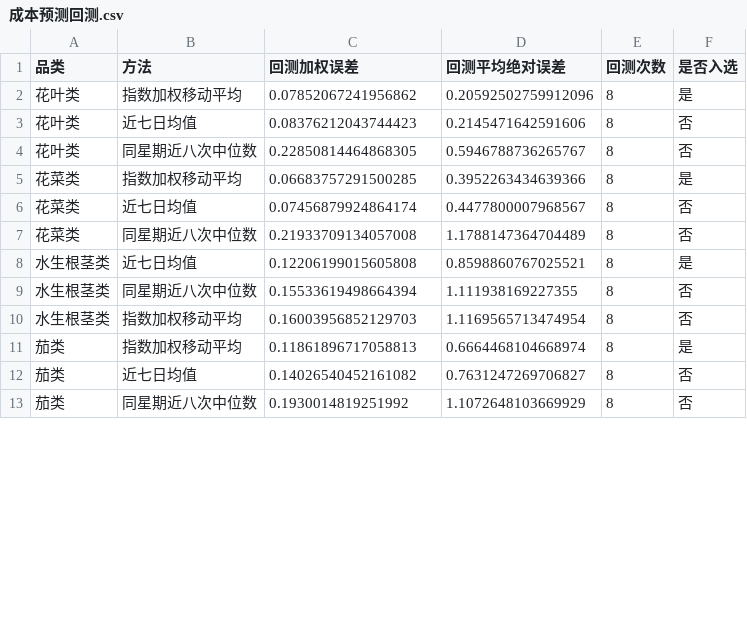
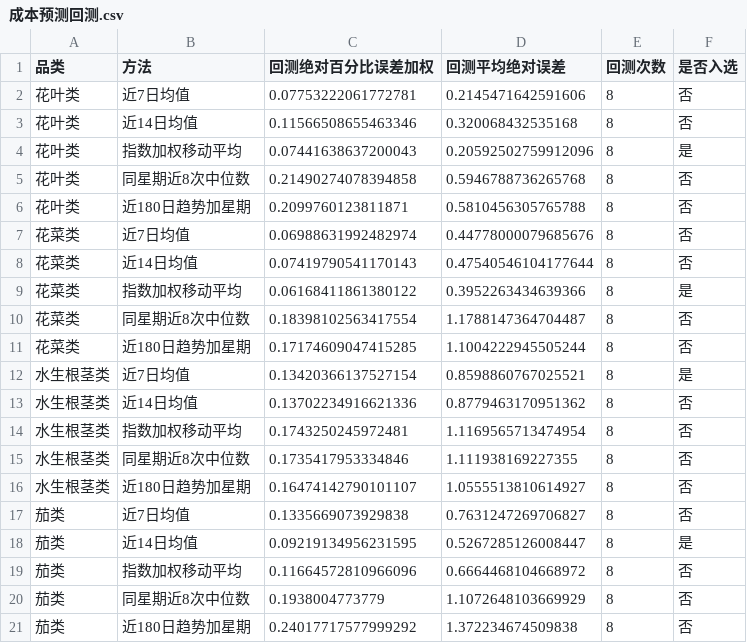
Before and after one commit to xuqinghuan675/math23C, a CSV file: 问题二/结果/成本预测回测.csv, drawn as a sheet; only a part is shown; the diff covers the shown part only.

```diff
--- a/问题二/结果/成本预测回测.csv
+++ b/问题二/结果/成本预测回测.csv
@@ -1,13 +1,21 @@
-品类,方法,回测加权误差,回测平均绝对误差,回测次数,是否入选
-花叶类,指数加权移动平均,0.07852067241956862,0.20592502759912096,8,是
-花叶类,近七日均值,0.08376212043744423,0.2145471642591606,8,否
-花叶类,同星期近八次中位数,0.22850814464868305,0.5946788736265767,8,否
-花菜类,指数加权移动平均,0.06683757291500285,0.3952263434639366,8,是
-花菜类,近七日均值,0.07456879924864174,0.4477800007968567,8,否
-花菜类,同星期近八次中位数,0.21933709134057008,1.1788147364704489,8,否
-水生根茎类,近七日均值,0.12206199015605808,0.8598860767025521,8,是
-水生根茎类,同星期近八次中位数,0.15533619498664394,1.111938169227355,8,否
-水生根茎类,指数加权移动平均,0.16003956852129703,1.1169565713474954,8,否
-茄类,指数加权移动平均,0.11861896717058813,0.6664468104668974,8,是
-茄类,近七日均值,0.14026540452161082,0.7631247269706827,8,否
-茄类,同星期近八次中位数,0.1930014819251992,1.1072648103669929,8,否
+品类,方法,回测绝对百分比误差加权,回测平均绝对误差,回测次数,是否入选
+花叶类,近7日均值,0.07753222061772781,0.2145471642591606,8,否
+花叶类,近14日均值,0.11566508655463346,0.320068432535168,8,否
+花叶类,指数加权移动平均,0.07441638637200043,0.20592502759912096,8,是
+花叶类,同星期近8次中位数,0.21490274078394858,0.5946788736265768,8,否
+花叶类,近180日趋势加星期,0.2099760123811871,0.5810456305765788,8,否
+花菜类,近7日均值,0.06988631992482974,0.44778000079685676,8,否
+花菜类,近14日均值,0.07419790541170143,0.47540546104177644,8,否
+花菜类,指数加权移动平均,0.06168411861380122,0.3952263434639366,8,是
+花菜类,同星期近8次中位数,0.18398102563417554,1.1788147364704487,8,否
+花菜类,近180日趋势加星期,0.17174609047415285,1.1004222945505244,8,否
+水生根茎类,近7日均值,0.13420366137527154,0.8598860767025521,8,是
+水生根茎类,近14日均值,0.13702234916621336,0.8779463170951362,8,否
+水生根茎类,指数加权移动平均,0.1743250245972481,1.1169565713474954,8,否
+水生根茎类,同星期近8次中位数,0.1735417953334846,1.111938169227355,8,否
+水生根茎类,近180日趋势加星期,0.16474142790101107,1.0555513810614927,8,否
+茄类,近7日均值,0.1335669073929838,0.7631247269706827,8,否
+茄类,近14日均值,0.09219134956231595,0.5267285126008447,8,是
+茄类,指数加权移动平均,0.11664572810966096,0.6664468104668972,8,否
+茄类,同星期近8次中位数,0.1938004773779,1.1072648103669929,8,否
+茄类,近180日趋势加星期,0.24017717577999292,1.372234674509838,8,否
```
Also changed, not shown: 5 added rows, 1 removed row and 9 edited cells elsewhere in this file, 问题二/结果/价格销量利润曲线_7月1日.csv, 问题二/结果/历史加成率分布.csv, 29 other files.
